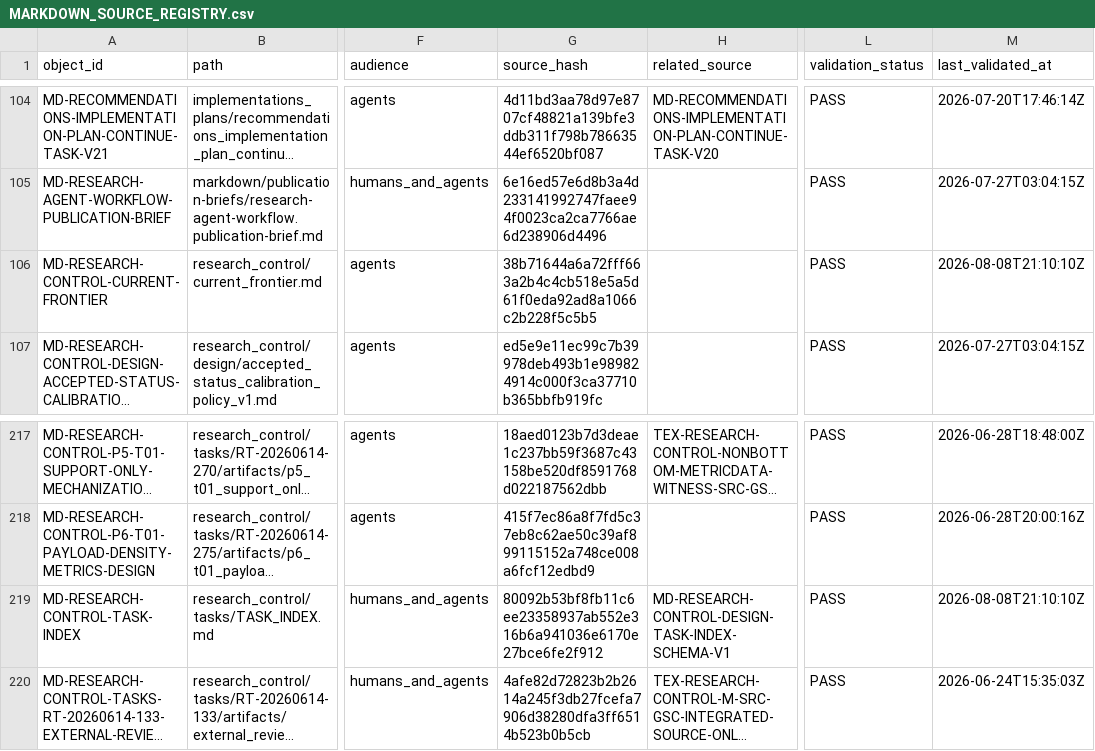
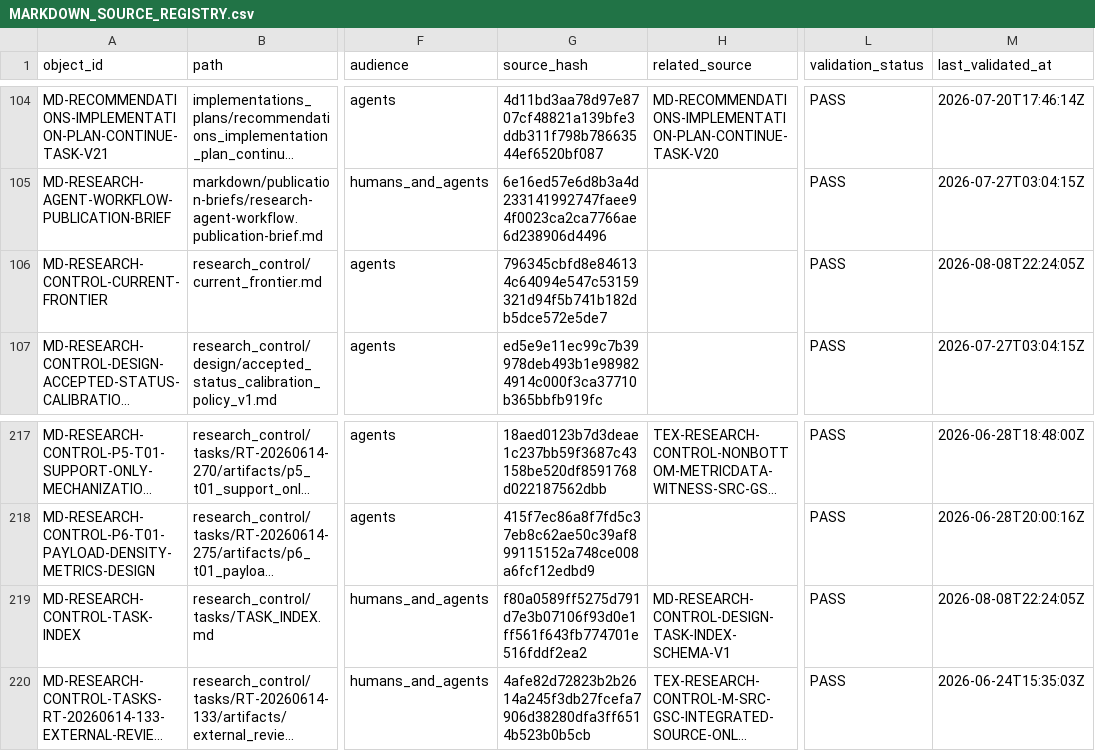
Before and after one commit to AngryOwlAI/The-AEther-Flow, a CSV file: registries/MARKDOWN_SOURCE_REGISTRY.csv, drawn as a sheet; only a part is shown, gaps mark what is left out; long unchanged cells end in …; the diff names each change by its address in the sheet, - before the commit and + after, or states it on an @@ line.

```diff
--- a/registries/MARKDOWN_SOURCE_REGISTRY.csv
+++ b/registries/MARKDOWN_SOURCE_REGISTRY.csv
-G106 (source_hash): 38b71644a6a72fff663a2b4c4cb518e5a5d61f0eda92ad8a1066c2b228f5c5b5
+G106 (source_hash): 796345cbfd8e846134c64094e547c53159321d94f5b741b182db5dce572e5de7
-M106 (last_validated_at): 2026-08-08T21:10:10Z
+M106 (last_validated_at): 2026-08-08T22:24:05Z
-G219 (source_hash): 80092b53bf8fb11c6ee23358937ab552e316b6a941036e6170e27bce6fe2f912
+G219 (source_hash): f80a0589ff5275d791d7e3b07106f93d0e1ff561f643fb774701e516fddf2ea2
-M219 (last_validated_at): 2026-08-08T21:10:10Z
+M219 (last_validated_at): 2026-08-08T22:24:05Z
```
Also changed, not shown: registries/DIRECTOR_DECISION_REGISTRY.csv, registries/RESEARCH_TASK_REGISTRY.csv, 47 other files.
